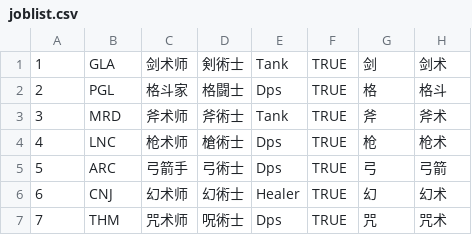
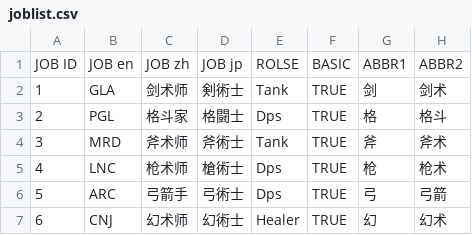
Before and after one commit to TCDS-Love/FF14, a CSV file: Triggernometry/source/database/joblist.csv, drawn as a sheet; only a part is shown; the shorter side is filled out with more unchanged rows.

Commit message:
表头更改

```diff
--- a/Triggernometry/source/database/joblist.csv
+++ b/Triggernometry/source/database/joblist.csv
@@ -1 +1,2 @@
+JOB ID,JOB en,JOB zh,JOB jp,ROLSE,BASIC,ABBR1,ABBR2
 1,GLA,剑术师,剣術士,Tank,TRUE,剑,剑术
```
